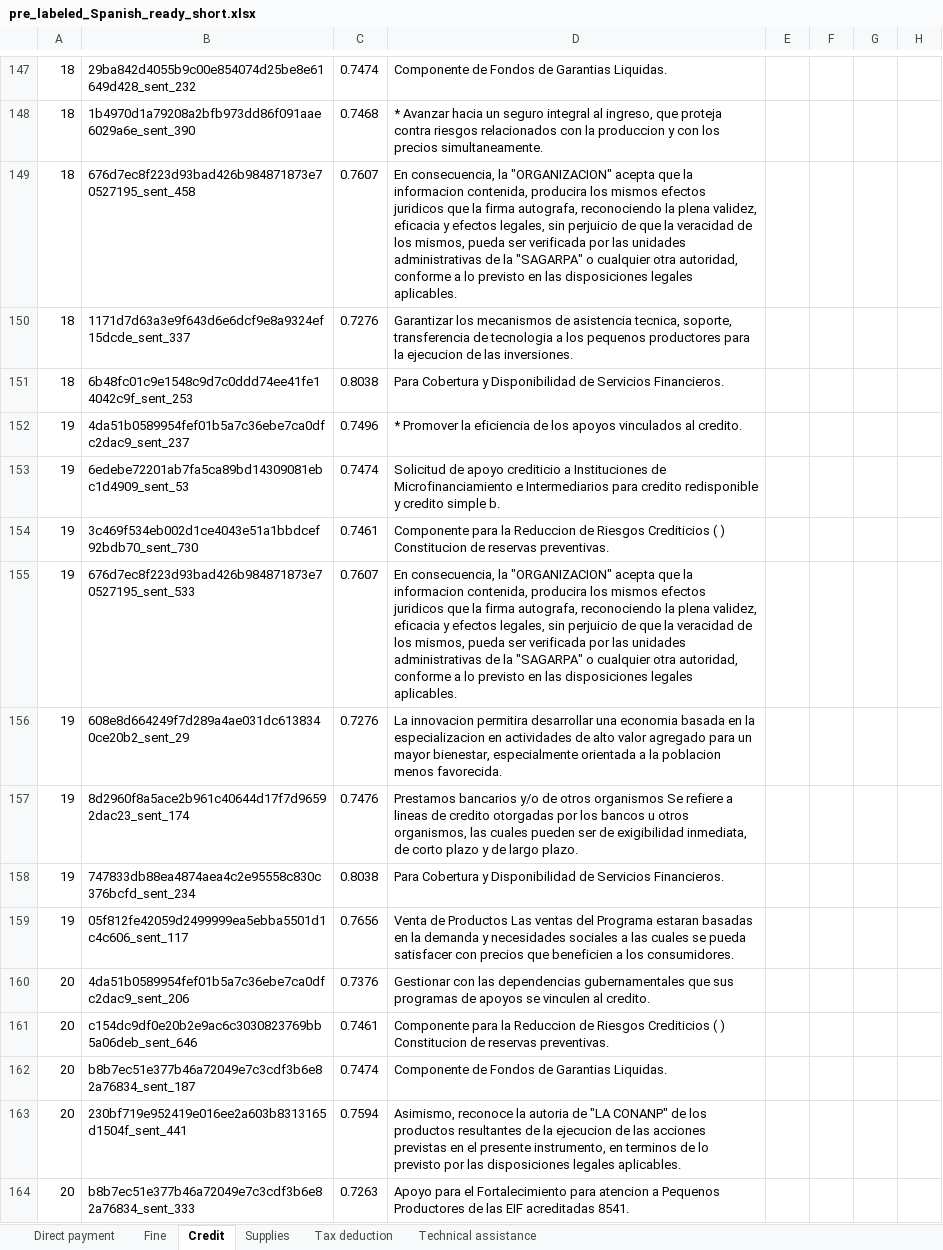
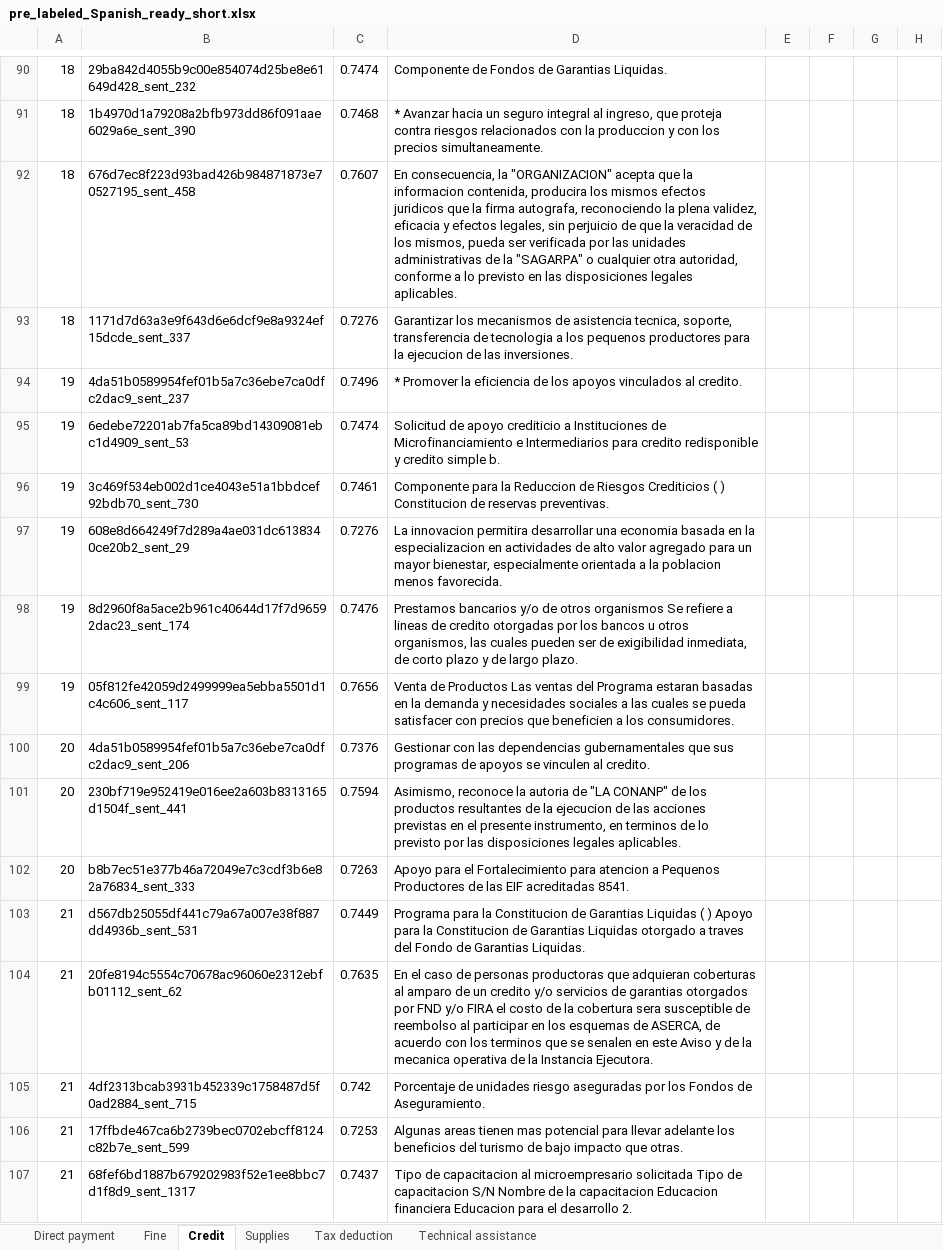
Before and after one commit to wri-dssg-omdena/policy-data-analyzer, an Excel workbook: tasks/data_augmentation/output/pre_labeled_Spanish_ready_short.xlsx, sheet Credit, drawn as a sheet; only a part is shown, gaps mark what is left out; the shorter side is filled out with more unchanged rows; values as stored, in another font and other column widths than the file's, no borders; the diff covers the shown part only; the diff names each change by its address in the sheet, - before the commit and + after, or states it on an @@ line.

```diff
--- a/tasks/data_augmentation/output/pre_labeled_Spanish_ready_short.xlsx (sheet Credit)
+++ b/tasks/data_augmentation/output/pre_labeled_Spanish_ready_short.xlsx (sheet Credit)
-row 151: 18 | 6b48fc01c9e1548c9d7c0ddd74ee41fe14042c9f_sent_253 | 0.8038 | Para Cobertura y Disponibilidad de Servicios Financieros.
-row 155: 19 | 676d7ec8f223d93bad426b984871873e70527195_sent_533 | 0.7607 | En consecuencia, la "ORGANIZACION" acepta que la informacion contenida, producira los mismos efectos juridicos que la firma autografa, reconociendo la plena validez, eficacia y efectos legales, sin perjuicio de que la veracidad de los mismos, pueda ser verificada por las unidades administrativas de la "SAGARPA" o cualquier otra autoridad, conforme a lo previsto en las disposiciones legales aplicables.
-row 158: 19 | 747833db88ea4874aea4c2e95558c830c376bcfd_sent_234 | 0.8038 | Para Cobertura y Disponibilidad de Servicios Financieros.
-row 161: 20 | c154dc9df0e20b2e9ac6c3030823769bb5a06deb_sent_646 | 0.7461 | Componente para la Reduccion de Riesgos Crediticios ( ) Constitucion de reservas preventivas.
-row 162: 20 | b8b7ec51e377b46a72049e7c3cdf3b6e82a76834_sent_187 | 0.7474 | Componente de Fondos de Garantias Liquidas.
```
Also changed, not shown: 197 removed rows elsewhere in this sheet, sheet Technical assistance, sheet Supplies, sheet Fine, sheet Tax deduction, sheet Direct payment.
